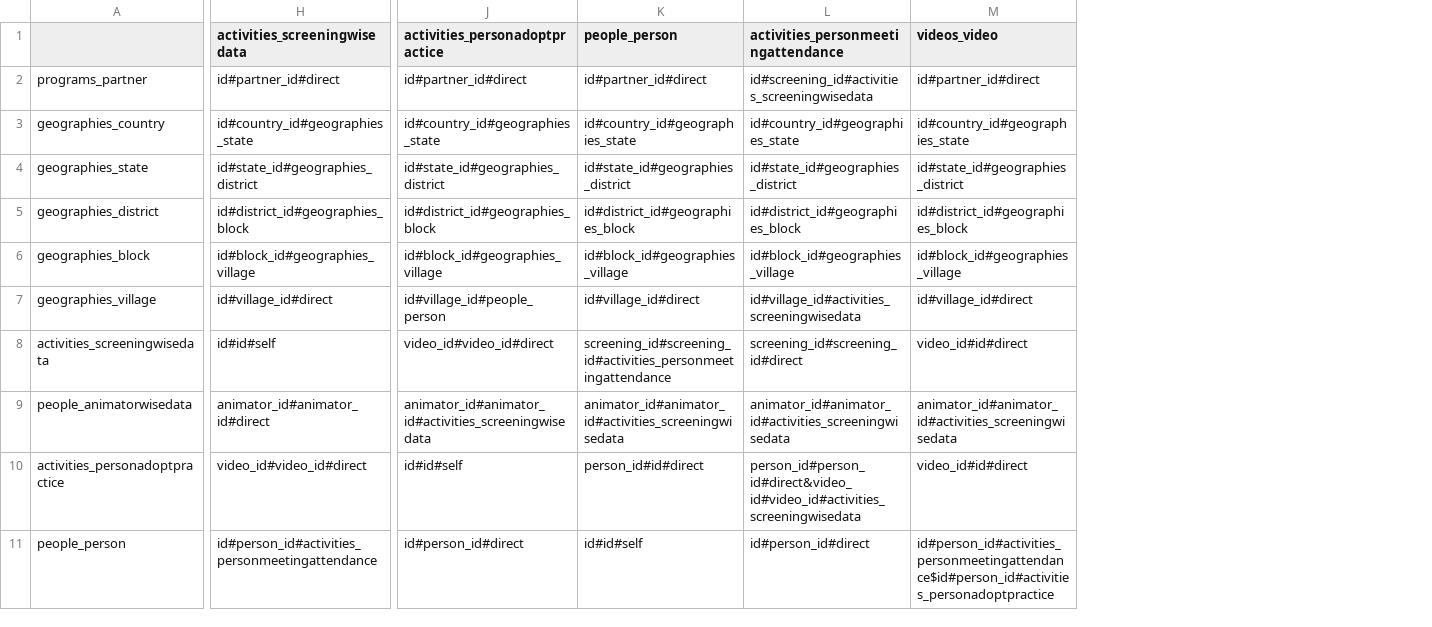
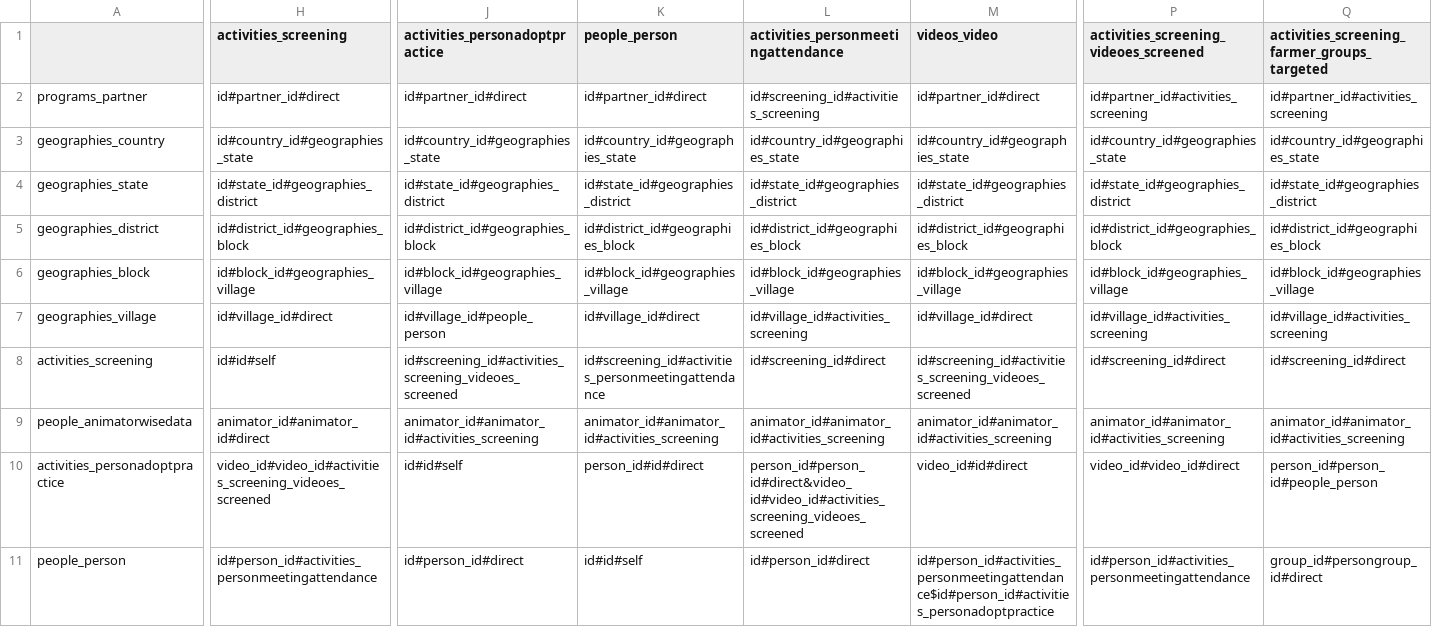
Before and after one commit to digitalgreenorg/dg, a CSV file: dg/media/social_website/uploads/raw_data_analytics/data_analytics.csv, drawn as a sheet; only a part is shown, gaps mark what is left out; the diff covers the shown part only; the diff names each change by its address in the sheet, - before the commit and + after, or states it on an @@ line.

Commit message:
csv updated

```diff
--- a/dg/media/social_website/uploads/raw_data_analytics/data_analytics.csv
+++ b/dg/media/social_website/uploads/raw_data_analytics/data_analytics.csv
+column P, rows 1-11: activities_screening_videoes_screened | id#partner_id#activities_screening | id#country_id#geographies_state | id#state_id#geographies_district | id#district_id#geographies_block | id#block_id#geographies_village | id#village_id#activities_screening | id#screening_id#direct | animator_id#animator_id#activities_screening | video_id#video_id#direct | id#person_id#activities_personmeetingattendance
+column Q, rows 1-11: activities_screening_farmer_groups_targeted | id#partner_id#activities_screening | id#country_id#geographies_state | id#state_id#geographies_district | id#district_id#geographies_block | id#block_id#geographies_village | id#village_id#activities_screening | id#screening_id#direct | animator_id#animator_id#activities_screening | person_id#person_id#people_person | group_id#persongroup_id#direct
-H1: activities_screeningwisedata
+H1: activities_screening
-L2: id#screening_id#activities_screeningwisedata
+L2: id#screening_id#activities_screening
-L7: id#village_id#activities_screeningwisedata
+L7: id#village_id#activities_screening
-A8: activities_screeningwisedata
+A8: activities_screening
-J8 (activities_personadoptpractice): video_id#video_id#direct
+J8 (activities_personadoptpractice): id#screening_id#activities_screening_videoes_screened
-K8 (people_person): screening_id#screening_id#activities_personmeetingattendance
+K8 (people_person): id#screening_id#activities_personmeetingattendance
-L8: screening_id#screening_id#direct
+L8: id#screening_id#direct
-M8 (videos_video): video_id#id#direct
+M8 (videos_video): id#screening_id#activities_screening_videoes_screened
-J9 (activities_personadoptpractice): animator_id#animator_id#activities_screeningwisedata
+J9 (activities_personadoptpractice): animator_id#animator_id#activities_screening
-K9 (people_person): animator_id#animator_id#activities_screeningwisedata
+K9 (people_person): animator_id#animator_id#activities_screening
-L9: animator_id#animator_id#activities_screeningwisedata
+L9: animator_id#animator_id#activities_screening
-M9 (videos_video): animator_id#animator_id#activities_screeningwisedata
+M9 (videos_video): animator_id#animator_id#activities_screening
-H10 (activities_screening): video_id#video_id#direct
+H10 (activities_screening): video_id#video_id#activities_screening_videoes_screened
-L10: person_id#person_id#direct&video_id#video_id#activities_screeningwisedata
+L10: person_id#person_id#direct&video_id#video_id#activities_screening_videoes_screened
```
Also changed, not shown: 2 added rows and 28 edited cells elsewhere in this file.
